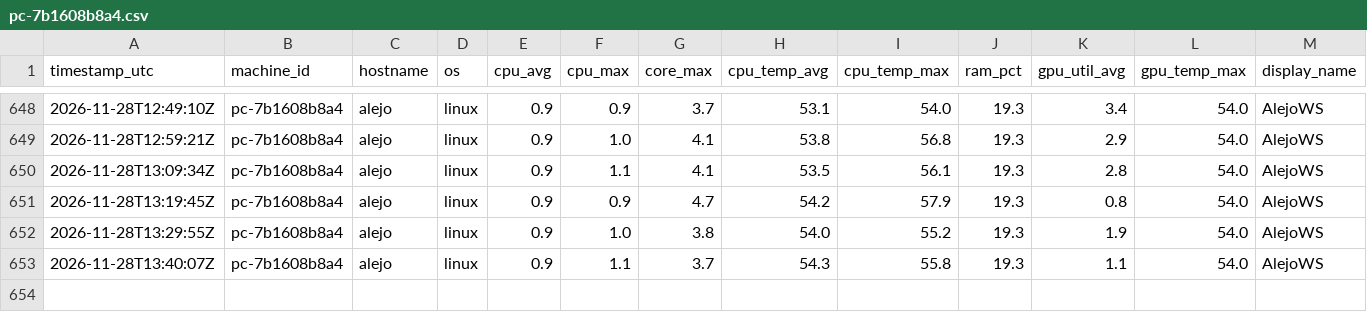
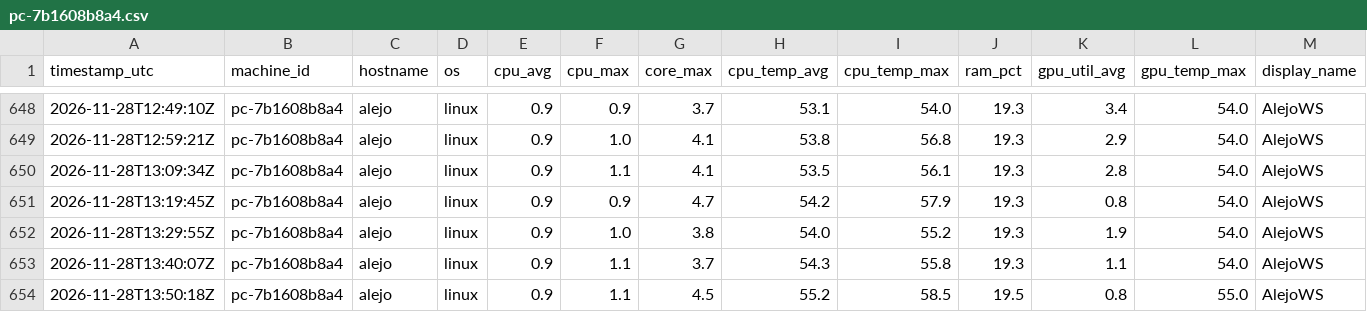
Before and after one commit to PhDAlejandroAguirre/Lab-monitor, a CSV file: data/pc-7b1608b8a4.csv, drawn as a sheet; only a part is shown, gaps mark what is left out; rows hold the shown columns only; the diff names each change by its address in the sheet, - before the commit and + after, or states it on an @@ line.

Commit message:
pc-7b1608b8a4: +1 report(s)

```diff
--- a/data/pc-7b1608b8a4.csv
+++ b/data/pc-7b1608b8a4.csv
+row 654: 2026-11-28T13:50:18Z | pc-7b1608b8a4 | alejo | linux | 0.9 | 1.1 | 4.5 | 55.2 | 58.5 | 19.5 | 0.8 | 55.0 | AlejoWS
```
